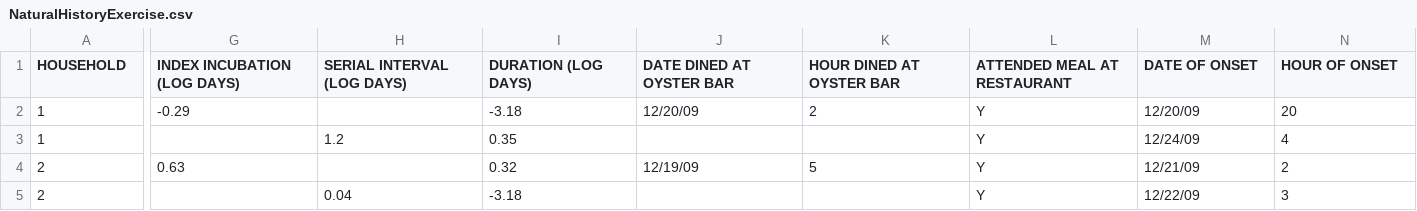
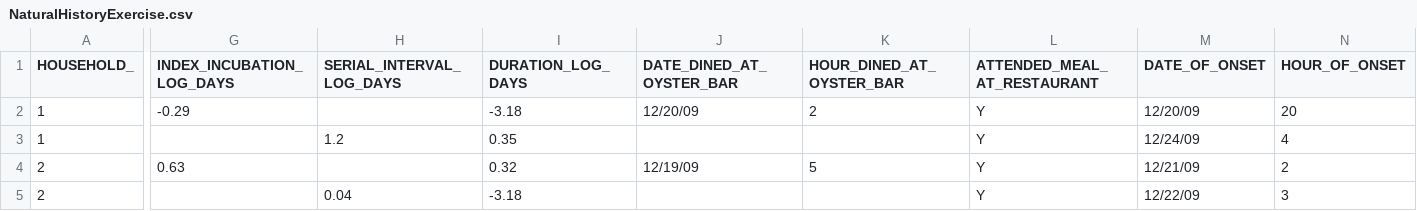
Before and after one commit to blopman/epi569, a CSV file: NaturalHistoryExercise.csv, drawn as a sheet; only a part is shown, gaps mark what is left out; the diff covers the shown part only; the diff names each change by its address in the sheet, - before the commit and + after, or states it on an @@ line.

Commit message:
Add files via upload

```diff
--- a/NaturalHistoryExercise.csv
+++ b/NaturalHistoryExercise.csv
-A1: HOUSEHOLD
+A1: HOUSEHOLD_
-G1: INDEX INCUBATION (LOG DAYS)
+G1: INDEX_INCUBATION_LOG_DAYS
-H1: SERIAL INTERVAL (LOG DAYS)
+H1: SERIAL_INTERVAL_LOG_DAYS
-I1: DURATION (LOG DAYS)
+I1: DURATION_LOG_DAYS
-J1: DATE DINED AT OYSTER BAR
+J1: DATE_DINED_AT_OYSTER_BAR
-K1: HOUR DINED AT OYSTER BAR
+K1: HOUR_DINED_AT_OYSTER_BAR
-L1: ATTENDED MEAL AT RESTAURANT
+L1: ATTENDED_MEAL_AT_RESTAURANT
-M1: DATE OF ONSET
+M1: DATE_OF_ONSET
-N1: HOUR OF ONSET
+N1: HOUR_OF_ONSET
```
Also changed, not shown: 6 edited cells elsewhere in this file.
